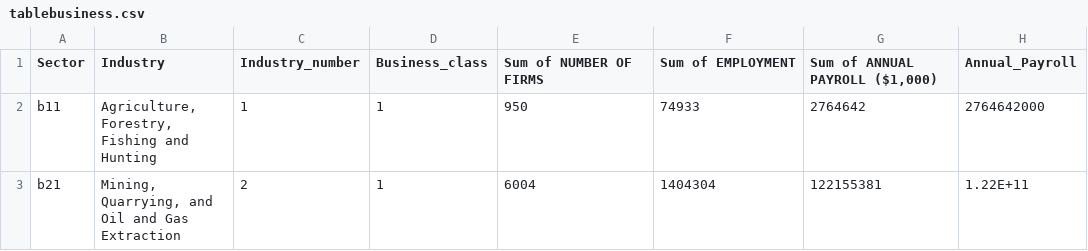
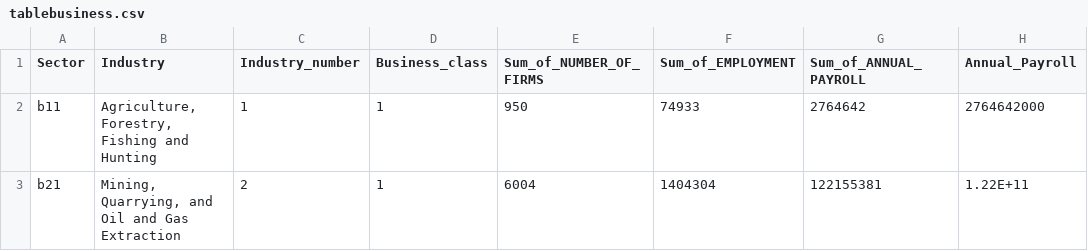
Before and after one commit to jobongie/group10_project2, a CSV file: Josh_Folder/static/data/tablebusiness.csv, drawn as a sheet; only a part is shown; the diff names each change by its address in the sheet, - before the commit and + after, or states it on an @@ line.

```diff
--- a/Josh_Folder/static/data/tablebusiness.csv
+++ b/Josh_Folder/static/data/tablebusiness.csv
-E1: Sum of NUMBER OF FIRMS
+E1: Sum_of_NUMBER_OF_FIRMS
-F1: Sum of EMPLOYMENT
+F1: Sum_of_EMPLOYMENT
-G1: Sum of ANNUAL PAYROLL ($1,000)
+G1: Sum_of_ANNUAL_PAYROLL
```
Also changed, not shown: 2 other files.
